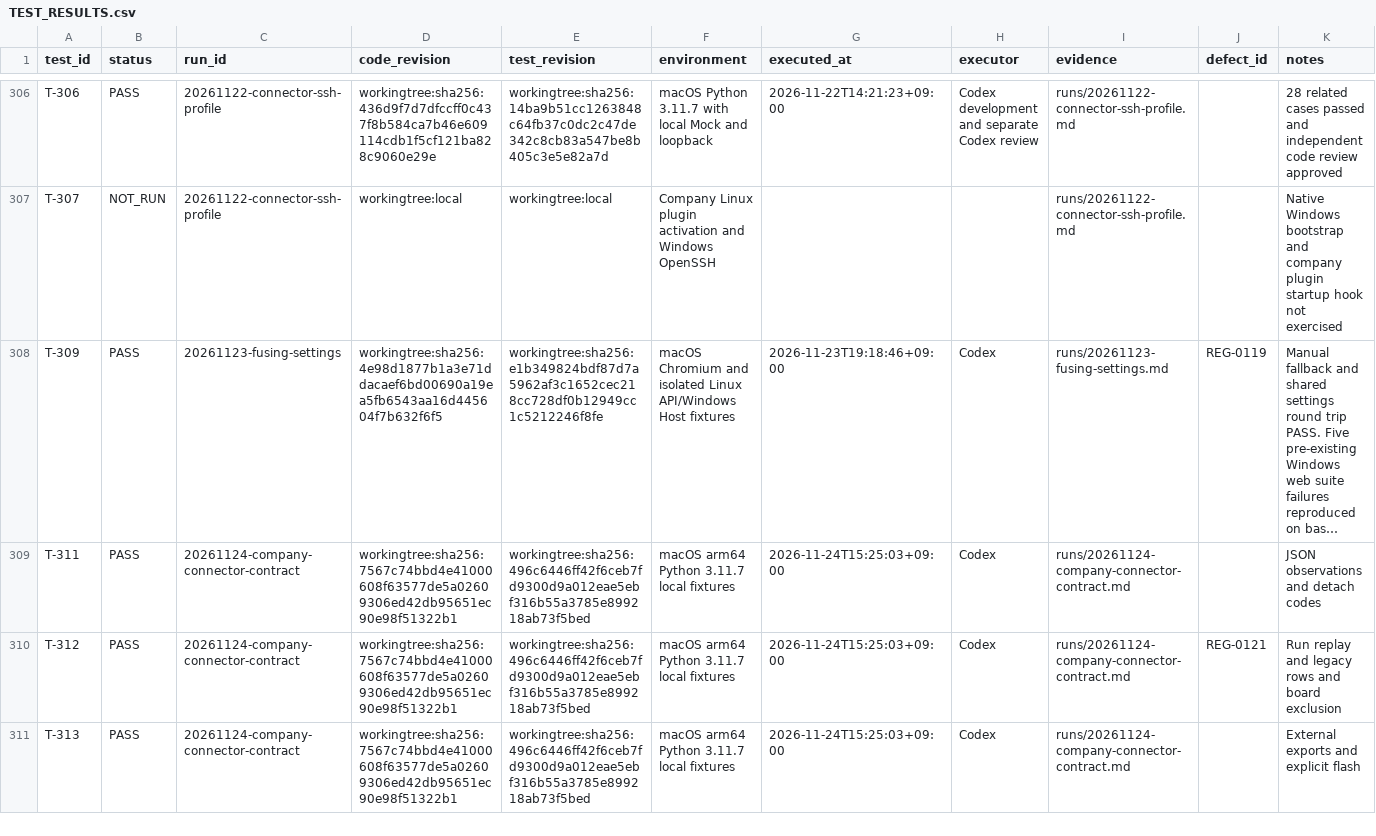
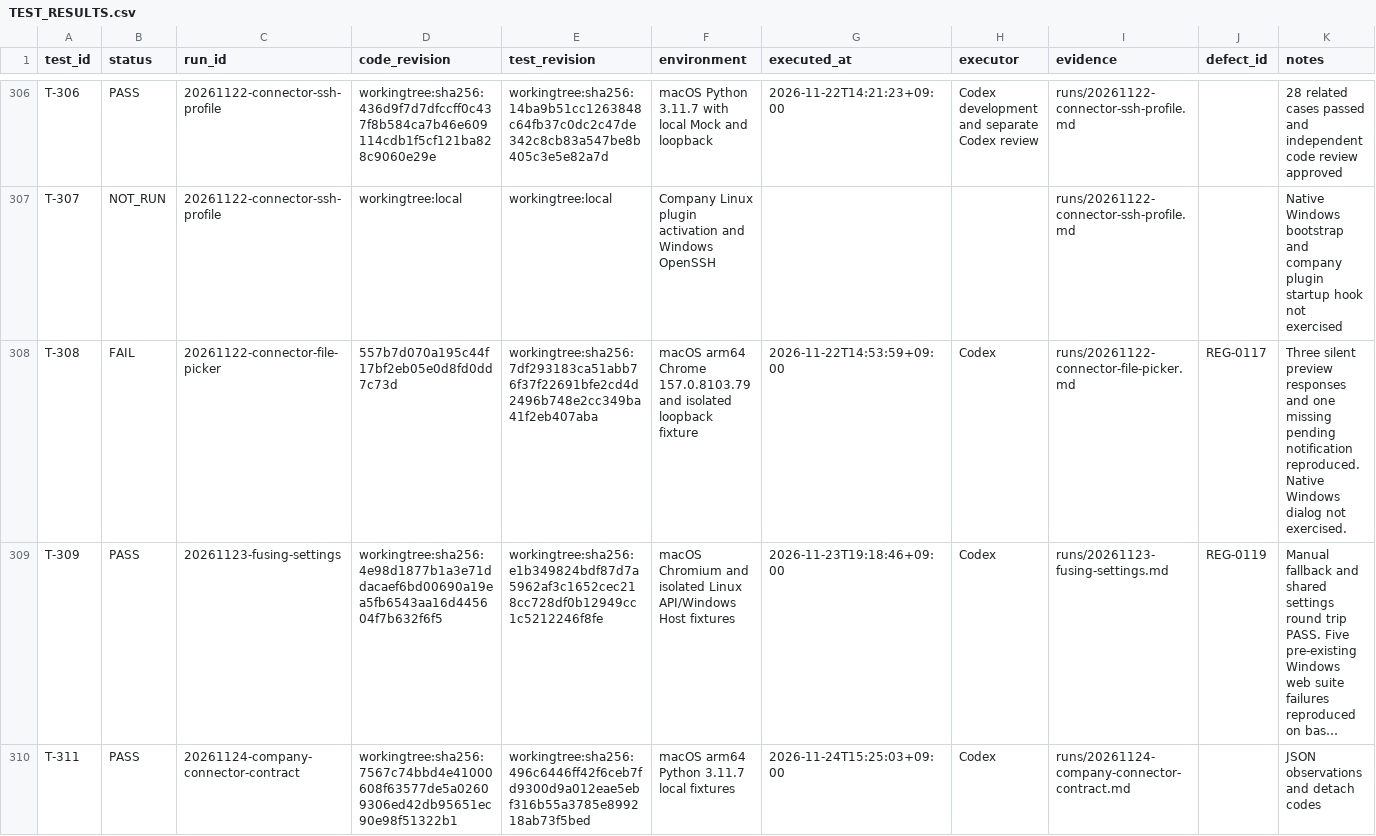
Before and after one commit to graycoral/bsp_os_upgrade_dashboard, a CSV file: docs/testing/TEST_RESULTS.csv, drawn as a sheet; only a part is shown, gaps mark what is left out; the shorter side is filled out with more unchanged rows; long unchanged cells end in …; the diff names each change by its address in the sheet, - before the commit and + after, or states it on an @@ line.

Commit message:
Record connector file picker and TC path regressions

```diff
--- a/docs/testing/TEST_RESULTS.csv
+++ b/docs/testing/TEST_RESULTS.csv
+row 308: T-308 | FAIL | 20261122-connector-file-picker | 557b7d070a195c44f17bf2eb05e0d8fd0dd7c73d | workingtree:sha256:7df293183ca51abb76f37f22691bfe2cd4d2496b748e2cc349ba41f2eb407aba | macOS arm64 Chrome 157.0.8103.79 and isolated loopback fixture | 2026-11-22T14:53:59+09:00 | Codex | runs/20261122-connector-file-picker.md | REG-0117 | Three silent preview responses and one missing pending notification reproduced. Native Windows dialog not exercised.
```
Also changed, not shown: 11 other files.
